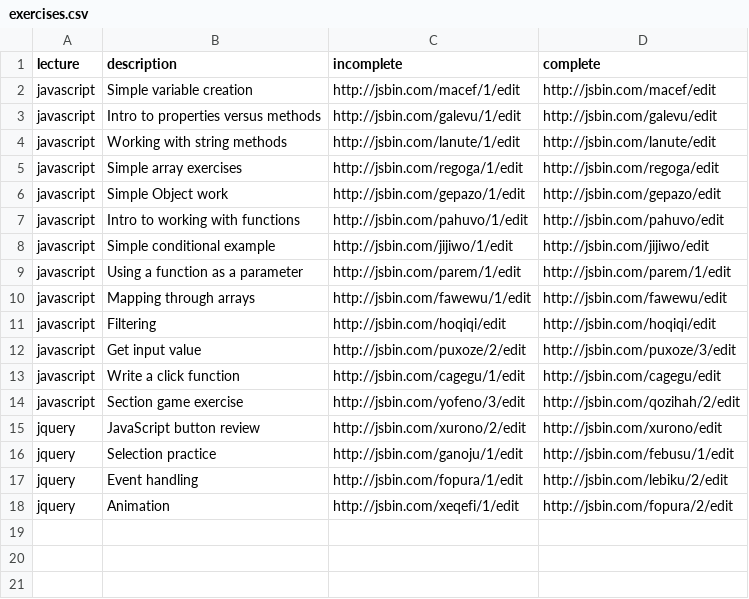
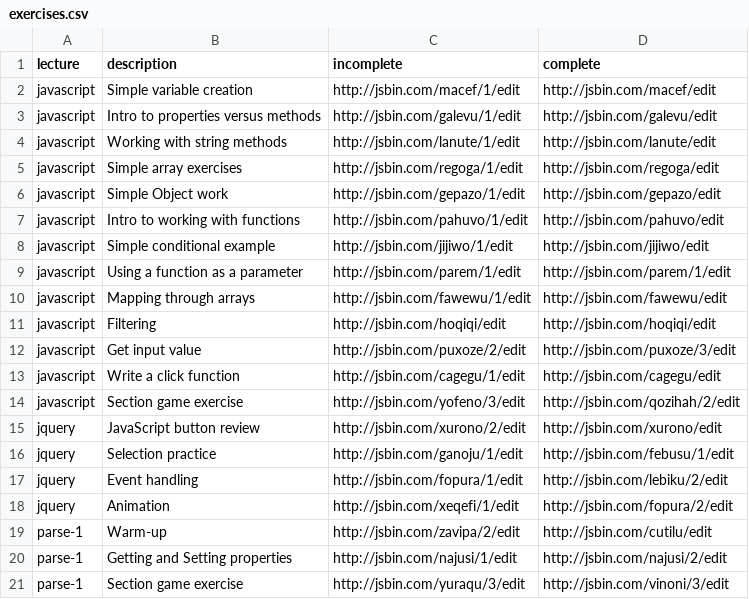
Before and after one commit to mkfreeman/info343, a CSV file: data/exercises.csv, drawn as a sheet.

Commit message:
Added exercises for data storage 1

```diff
--- a/data/exercises.csv
+++ b/data/exercises.csv
@@ -18 +18,4 @@ jquery,Event handling,http://jsbin.com/fopura/1/edit,http://jsbin.com/lebiku/2/e
 jquery,Animation,http://jsbin.com/xeqefi/1/edit,http://jsbin.com/fopura/2/edit
+parse-1,Warm-up,http://jsbin.com/zavipa/2/edit,http://jsbin.com/cutilu/edit
+parse-1,Getting and Setting properties,http://jsbin.com/najusi/1/edit,http://jsbin.com/najusi/2/edit
+parse-1,Section game exercise, http://jsbin.com/yuraqu/3/edit,http://jsbin.com/vinoni/3/edit
```
